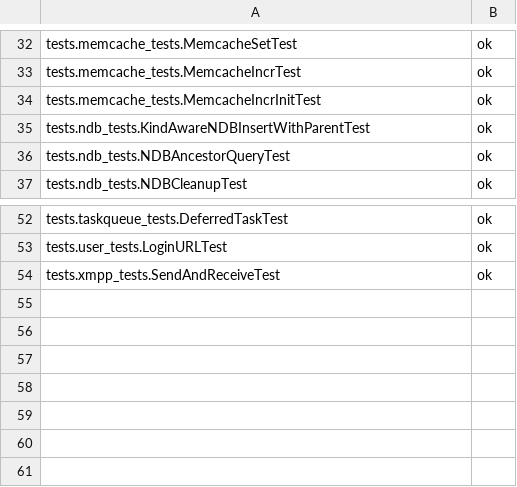
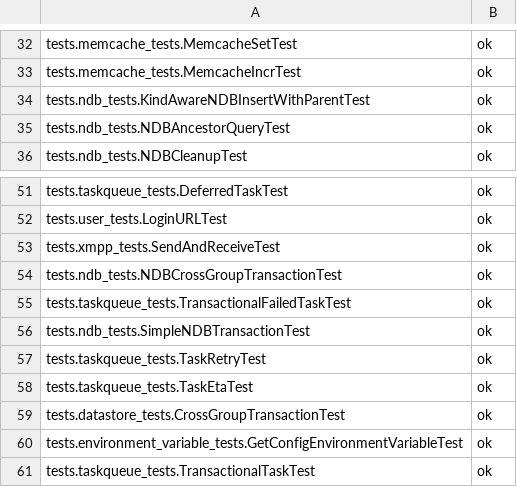
Before and after one commit to AppScale/hawkeye, a CSV file: test-suite/hawkeye_baseline_python.csv, drawn as a sheet; only a part is shown, gaps mark what is left out; removed rows and columns are numbered as before the commit, all else as after; the diff names each change by its address in the sheet, - before the commit and + after, or states it on an @@ line.

Commit message:
Update hawkeye_baseline_python.csv

```diff
--- a/test-suite/hawkeye_baseline_python.csv
+++ b/test-suite/hawkeye_baseline_python.csv
-row 34: tests.memcache_tests.MemcacheIncrInitTest | ok
+row 54: tests.ndb_tests.NDBCrossGroupTransactionTest | ok
+row 55: tests.taskqueue_tests.TransactionalFailedTaskTest | ok
+row 56: tests.ndb_tests.SimpleNDBTransactionTest | ok
+row 57: tests.taskqueue_tests.TaskRetryTest | ok
+row 58: tests.taskqueue_tests.TaskEtaTest | ok
+row 59: tests.datastore_tests.CrossGroupTransactionTest | ok
+row 60: tests.environment_variable_tests.GetConfigEnvironmentVariableTest | ok
+row 61: tests.taskqueue_tests.TransactionalTaskTest | ok
```
